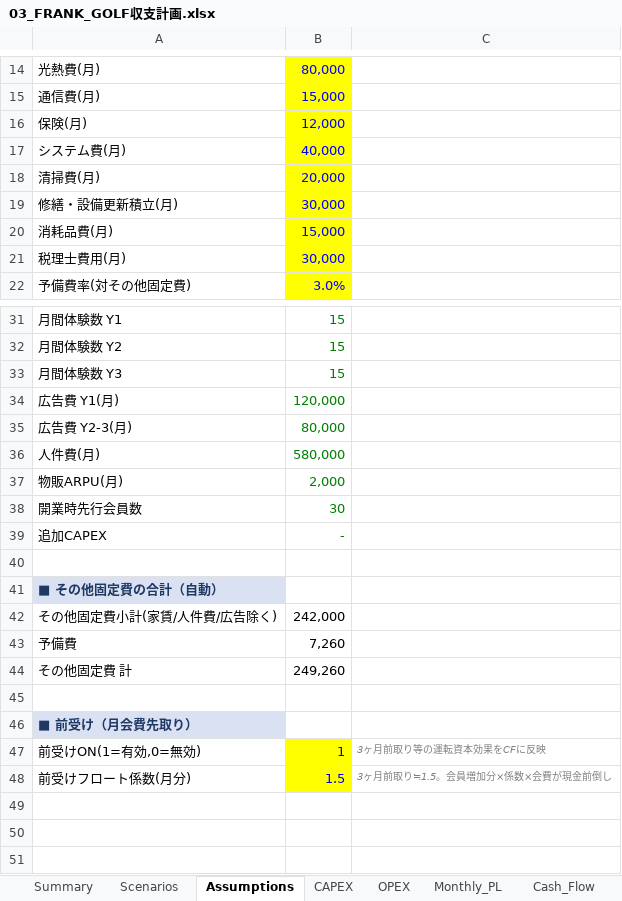
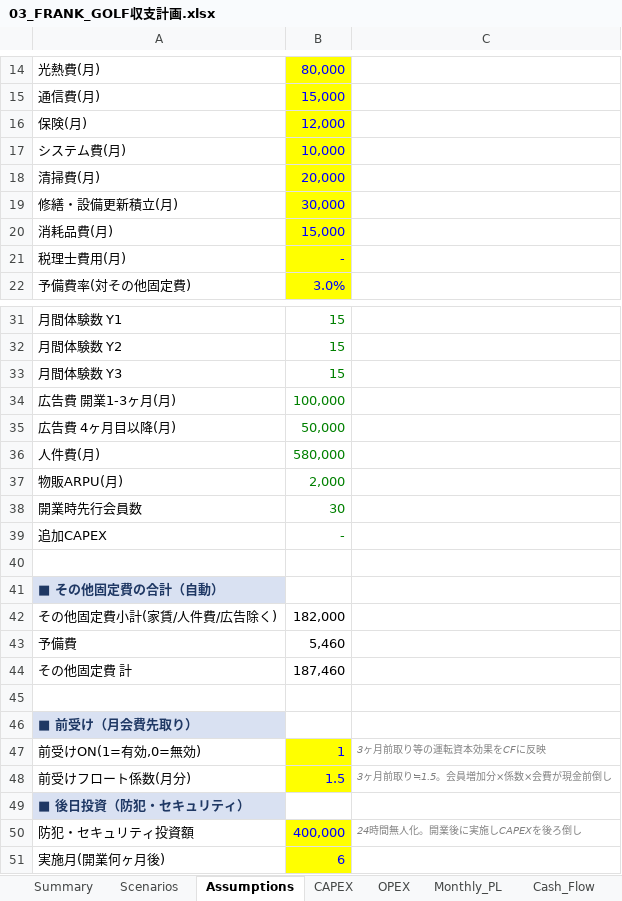
Before and after one commit to hiro0413022-netizen/shift-cloud, an Excel workbook: FRANK_GOLF_出店計画/03_FRANK_GOLF収支計画.xlsx, sheet Assumptions, drawn as a sheet; only a part is shown, gaps mark what is left out; values as stored, in another font and other column widths than the file's, no borders; removed rows and columns are numbered as before the commit, all else as after; the diff names each change by its address in the sheet, - before the commit and + after, or states it on an @@ line.

```diff
--- a/FRANK_GOLF_出店計画/03_FRANK_GOLF収支計画.xlsx (sheet Assumptions)
+++ b/FRANK_GOLF_出店計画/03_FRANK_GOLF収支計画.xlsx (sheet Assumptions)
-B17: 40,000
+B17: 10,000
-B21: 30,000
+B21: -
-row 34: 広告費 Y1(月) | 120,000
-row 35: 広告費 Y2-3(月) | 80,000
+row 34: 広告費 開業1-3ヶ月(月) | 100,000
+row 35: 広告費 4ヶ月目以降(月) | 50,000
-B42: 242,000
+B42: 182,000
-B43: 7,260
+B43: 5,460
-B44: 249,260
+B44: 187,460
+row 49: ■ 後日投資（防犯・セキュリティ）
+row 50: 防犯・セキュリティ投資額 | 400,000 | 24時間無人化。開業後に実施しCAPEXを後ろ倒し
+row 51: 実施月(開業何ヶ月後) | 6
```
Also changed, not shown: sheet Monthly_PL, sheet Cash_Flow, sheet Scenarios, sheet OPEX, sheet Summary, sheet CAPEX, 2 more sheets, formulas that keep their value, 25 other files.
